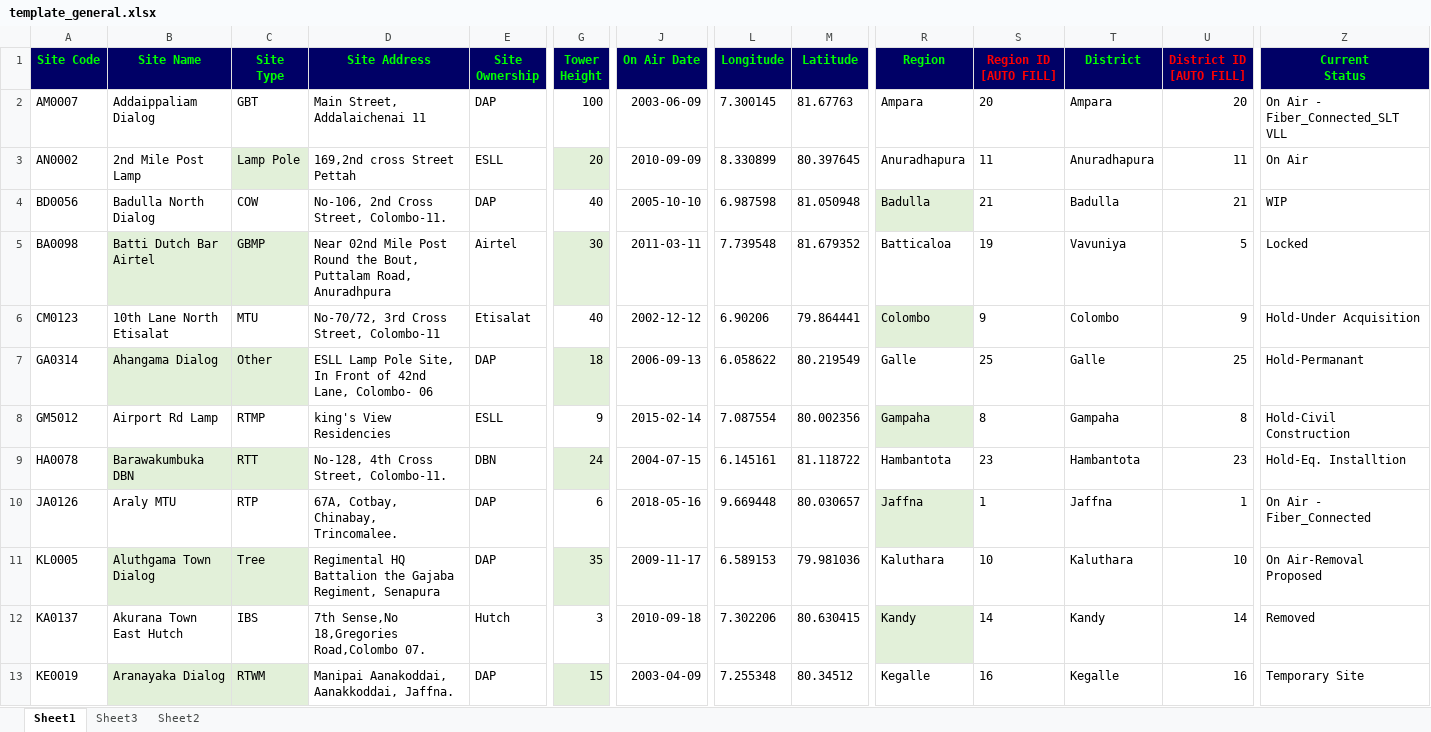
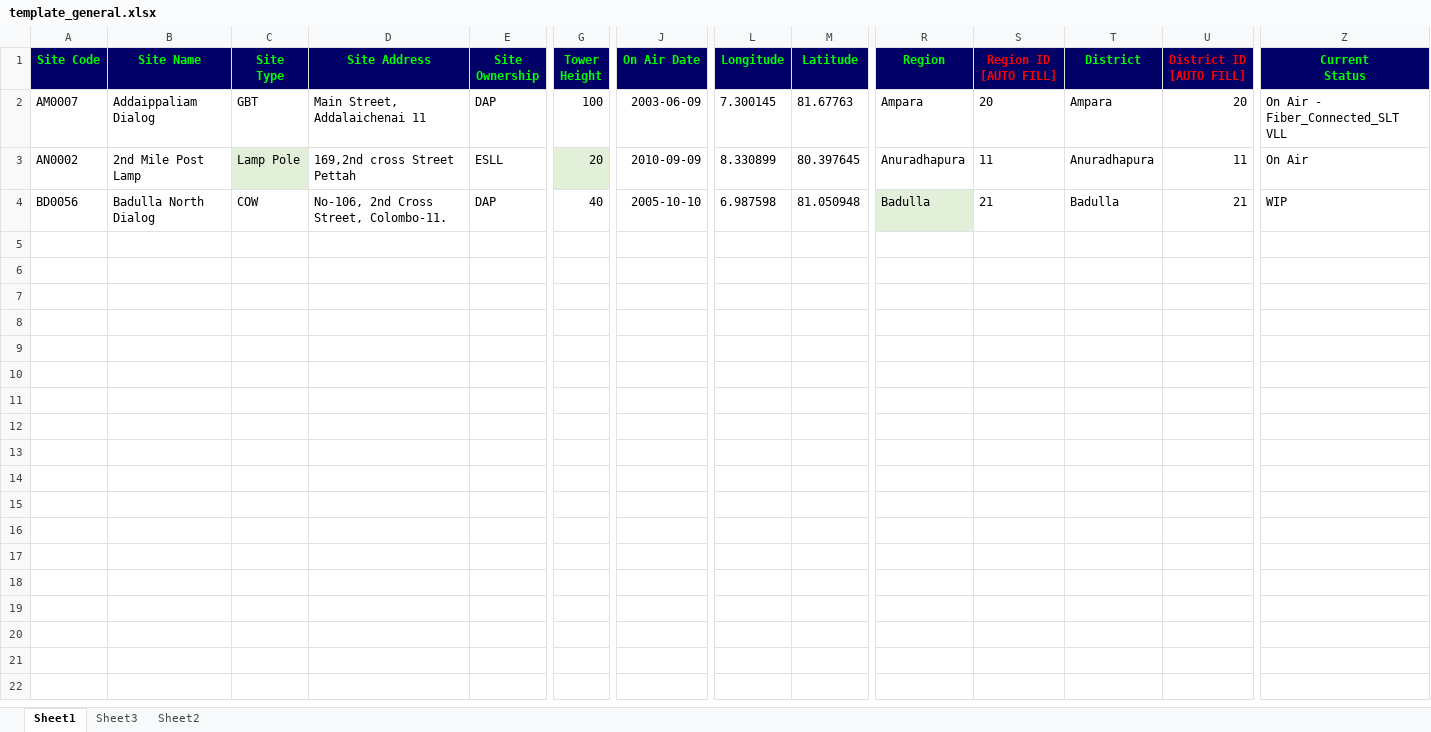
Before and after one commit to i3cubes/Smart_SAQ, an Excel workbook: files/template/template_general.xlsx, sheet Sheet1, drawn as a sheet; only a part is shown, gaps mark what is left out; values as stored, in another font and other column widths than the file's, no borders; rows hold the shown columns only; the diff covers the shown part only; the diff names each change by its address in the sheet, - before the commit and + after, or states it on an @@ line.

Commit message:
ck

```diff
--- a/files/template/template_general.xlsx (sheet Sheet1)
+++ b/files/template/template_general.xlsx (sheet Sheet1)
-row 5: BA0098 | Batti Dutch Bar Airtel | GBMP | Near 02nd Mile Post Round the Bout, Puttalam Road, Anuradhpura | Airtel | 30 | 2011-03-11 | 7.739548 | 81.679352 | Batticaloa | 19 | Vavuniya | 5 | Locked
-row 6: CM0123 | 10th Lane North Etisalat | MTU | No-70/72, 3rd Cross Street, Colombo-11 | Etisalat | 40 | 2002-12-12 | 6.90206 | 79.864441 | Colombo | 9 | Colombo | 9 | Hold-Under Acquisition
-row 7: GA0314 | Ahangama Dialog | Other | ESLL Lamp Pole Site, In Front of 42nd Lane, Colombo- 06 | DAP | 18 | 2006-09-13 | 6.058622 | 80.219549 | Galle | 25 | Galle | 25 | Hold-Permanant
-row 8: GM5012 | Airport Rd Lamp | RTMP | king's View Residencies | ESLL | 9 | 2015-02-14 | 7.087554 | 80.002356 | Gampaha | 8 | Gampaha | 8 | Hold-Civil Construction
-row 9: HA0078 | Barawakumbuka DBN | RTT | No-128, 4th Cross Street, Colombo-11. | DBN | 24 | 2004-07-15 | 6.145161 | 81.118722 | Hambantota | 23 | Hambantota | 23 | Hold-Eq. Installtion
-row 10: JA0126 | Araly MTU | RTP | 67A, Cotbay, Chinabay, Trincomalee. | DAP | 6 | 2018-05-16 | 9.669448 | 80.030657 | Jaffna | 1 | Jaffna | 1 | On Air - Fiber_Connected
-row 11: KL0005 | Aluthgama Town Dialog | Tree | Regimental HQ Battalion the Gajaba Regiment, Senapura | DAP | 35 | 2009-11-17 | 6.589153 | 79.981036 | Kaluthara | 10 | Kaluthara | 10 | On Air-Removal Proposed
-row 12: KA0137 | Akurana Town East Hutch | IBS | 7th Sense,No 18,Gregories Road,Colombo 07. | Hutch | 3 | 2010-09-18 | 7.302206 | 80.630415 | Kandy | 14 | Kandy | 14 | Removed
-row 13: KE0019 | Aranayaka Dialog | RTWM | Manipai Aanakoddai, Aanakkoddai, Jaffna. | DAP | 15 | 2003-04-09 | 7.255348 | 80.34512 | Kegalle | 16 | Kegalle | 16 | Temporary Site
```
Also changed, not shown: 13 removed rows elsewhere in this sheet.
